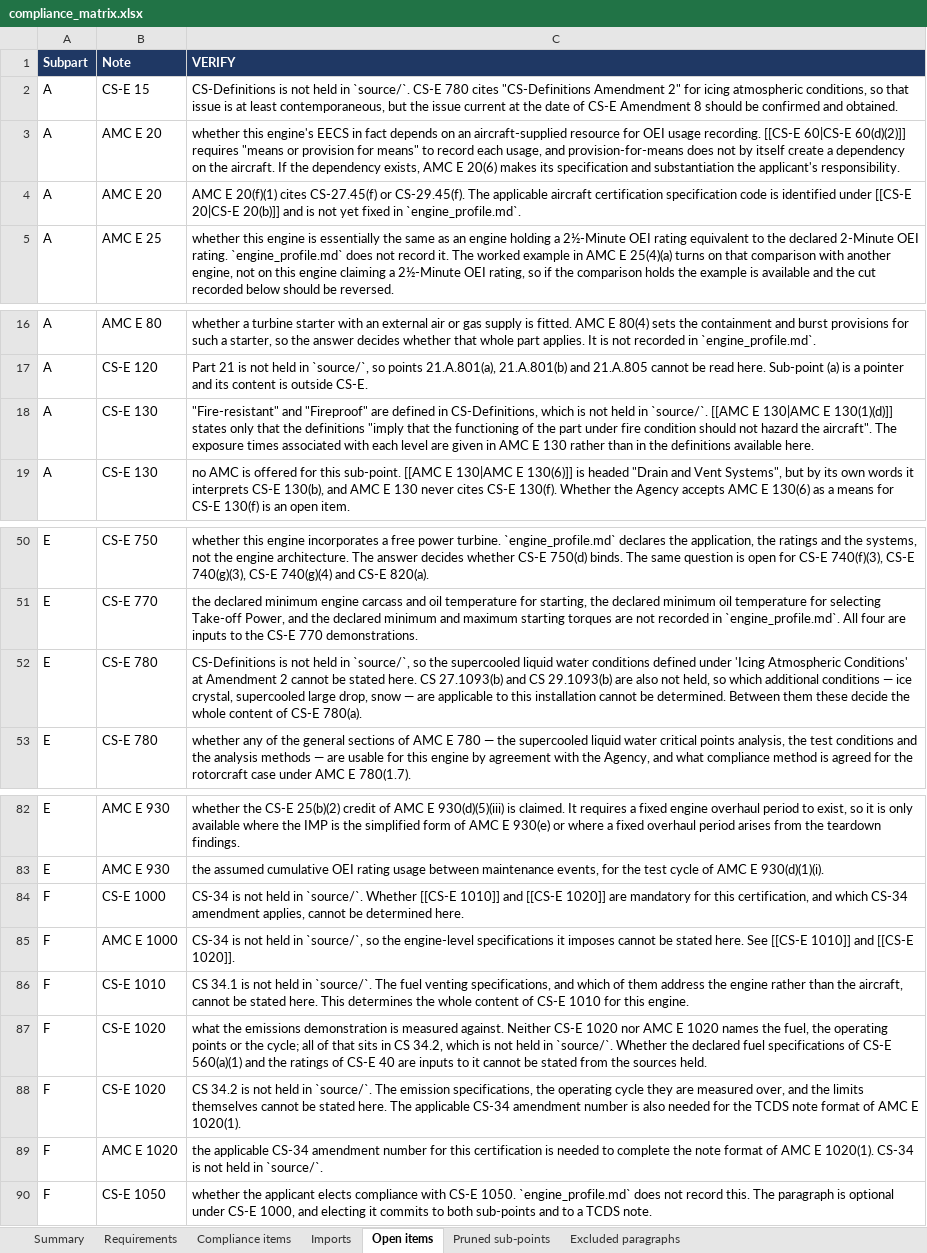
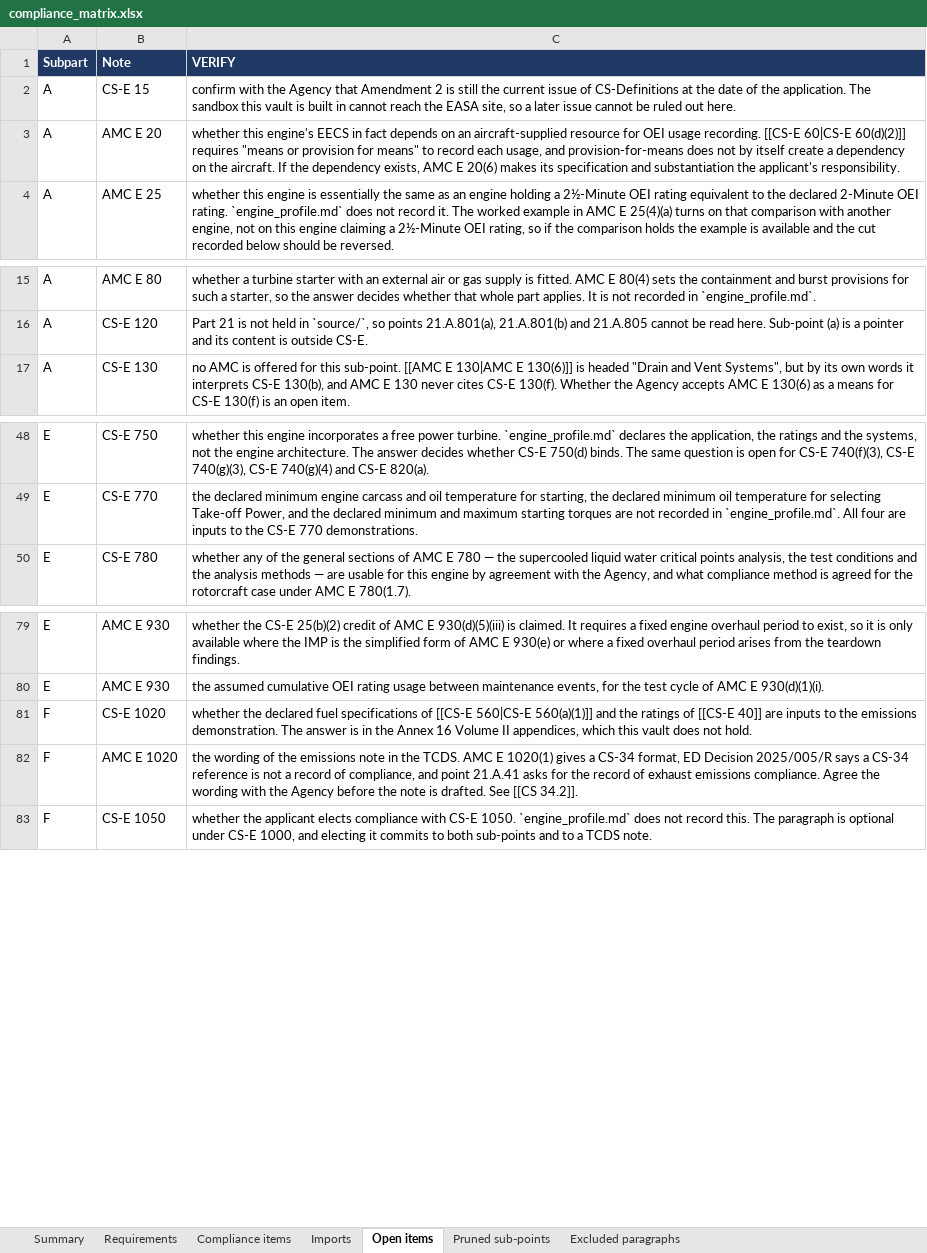
Before and after one commit to evrenge/CS-E, an Excel workbook: deck/compliance_matrix.xlsx, sheet Open items, drawn as a sheet; only a part is shown, gaps mark what is left out; values as stored, in another font and other column widths than the file's, no borders; removed rows and columns are numbered as before the commit, all else as after; the diff names each change by its address in the sheet, - before the commit and + after, or states it on an @@ line.

```diff
--- a/deck/compliance_matrix.xlsx (sheet Open items)
+++ b/deck/compliance_matrix.xlsx (sheet Open items)
-C2 (VERIFY): CS-Definitions is not held in `source/`. CS-E 780 cites "CS-Definitions Amendment 2" for icing atmospheric conditions, so that issue is at least contemporaneous, but the issue current at the date of CS-E Amendment 8 should be confirmed and obtained.
+C2 (VERIFY): confirm with the Agency that Amendment 2 is still the current issue of CS-Definitions at the date of the application. The sandbox this vault is built in cannot reach the EASA site, so a later issue cannot be ruled out here.
-row 4: A | AMC E 20 | AMC E 20(f)(1) cites CS-27.45(f) or CS-29.45(f). The applicable aircraft certification specification code is identified under [[CS-E 20|CS-E 20(b)]] and is not yet fixed in `engine_profile.md`.
-row 18: A | CS-E 130 | "Fire-resistant" and "Fireproof" are defined in CS-Definitions, which is not held in `source/`. [[AMC E 130|AMC E 130(1)(d)]] states only that the definitions "imply that the functioning of the part under fire condition should not hazard the aircraft". The exposure times associated with each level are given in AMC E 130 rather than in the definitions available here.
-row 52: E | CS-E 780 | CS-Definitions is not held in `source/`, so the supercooled liquid water conditions defined under 'Icing Atmospheric Conditions' at Amendment 2 cannot be stated here. CS 27.1093(b) and CS 29.1093(b) are also not held, so which additional conditions — ice crystal, supercooled large drop, snow — are applicable to this installation cannot be determined. Between them these decide the whole content of CS-E 780(a).
-row 84: F | CS-E 1000 | CS-34 is not held in `source/`. Whether [[CS-E 1010]] and [[CS-E 1020]] are mandatory for this certification, and which CS-34 amendment applies, cannot be determined here.
-row 85: F | AMC E 1000 | CS-34 is not held in `source/`, so the engine-level specifications it imposes cannot be stated here. See [[CS-E 1010]] and [[CS-E 1020]].
-row 86: F | CS-E 1010 | CS 34.1 is not held in `source/`. The fuel venting specifications, and which of them address the engine rather than the aircraft, cannot be stated here. This determines the whole content of CS-E 1010 for this engine.
-C81 (VERIFY): what the emissions demonstration is measured against. Neither CS-E 1020 nor AMC E 1020 names the fuel, the operating points or the cycle; all of that sits in CS 34.2, which is not held in `source/`. Whether the declared fuel specifications of CS-E 560(a)(1) and the ratings of CS-E 40 are inputs to it cannot be stated from the sources held.
+C81 (VERIFY): whether the declared fuel specifications of [[CS-E 560|CS-E 560(a)(1)]] and the ratings of [[CS-E 40]] are inputs to the emissions demonstration. The answer is in the Annex 16 Volume II appendices, which this vault does not hold.
-row 88: F | CS-E 1020 | CS 34.2 is not held in `source/`. The emission specifications, the operating cycle they are measured over, and the limits themselves cannot be stated here. The applicable CS-34 amendment number is also needed for the TCDS note format of AMC E 1020(1).
-C82 (VERIFY): the applicable CS-34 amendment number for this certification is needed to complete the note format of AMC E 1020(1). CS-34 is not held in `source/`.
+C82 (VERIFY): the wording of the emissions note in the TCDS. AMC E 1020(1) gives a CS-34 format, ED Decision 2025/005/R says a CS-34 reference is not a record of compliance, and point 21.A.41 asks for the record of exhaust emissions compliance. Agree the wording with the Agency before the note is drafted. See [[CS 34.2]].
```
Also changed, not shown: sheet Imports, sheet Summary, 2 other files.
